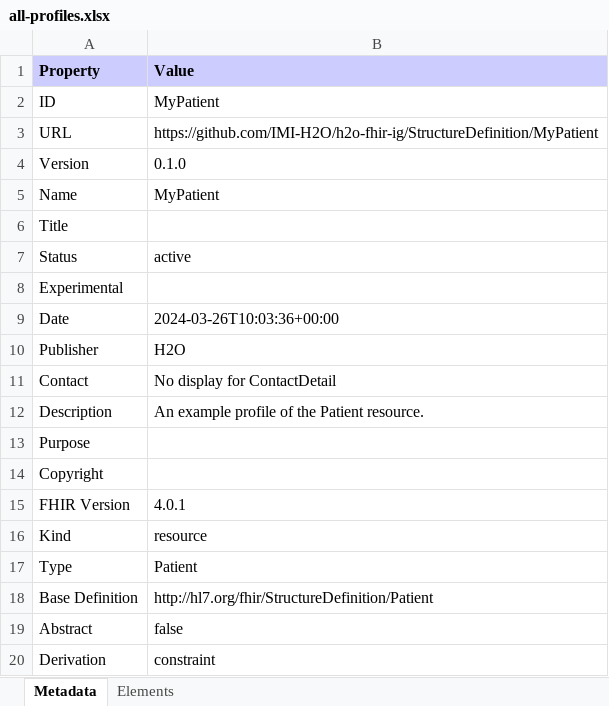
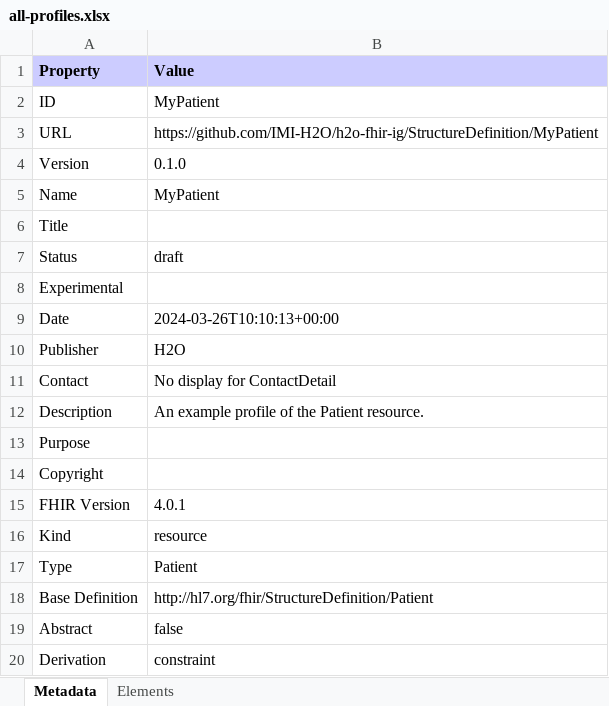
Before and after one commit to IMI-H2O/h2o-fhir-ig-web, an Excel workbook: all-profiles.xlsx, sheet Metadata, drawn as a sheet; values as stored, in another font and other column widths than the file's, no borders; the diff names each change by its address in the sheet, - before the commit and + after, or states it on an @@ line.

```diff
--- a/all-profiles.xlsx (sheet Metadata)
+++ b/all-profiles.xlsx (sheet Metadata)
-B7 (Value): active
+B7 (Value): draft
-B9 (Value): 2024-03-26T10:03:36+00:00
+B9 (Value): 2024-03-26T10:10:13+00:00
```
Also changed, not shown: StructureDefinition-MyPatient.xlsx, observations-summary.xlsx, 55 other files.
